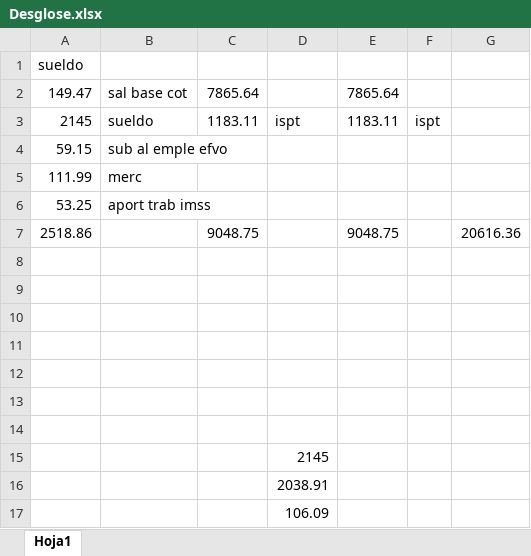
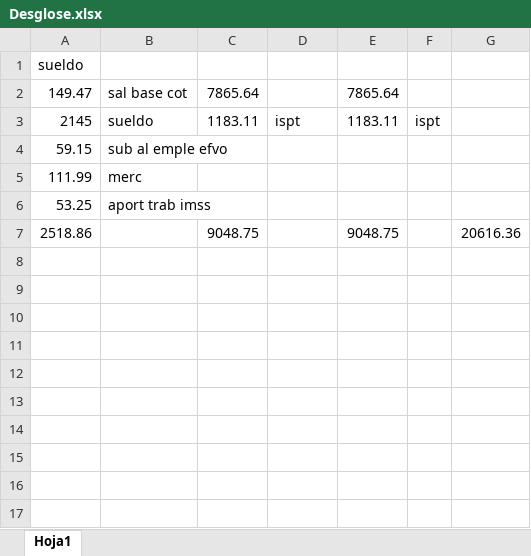
Before and after one commit to javierarmando1/documentos, an Excel workbook: Desglose.xlsx, sheet Hoja1, drawn as a sheet; values as stored, in another font and other column widths than the file's, no borders; the diff names each change by its address in the sheet, - before the commit and + after, or states it on an @@ line.

Commit message:
nuevo cambio

```diff
--- a/Desglose.xlsx (sheet Hoja1)
+++ b/Desglose.xlsx (sheet Hoja1)
-row 8: (empty)
-row 9: (empty)
-row 10: (empty)
-row 11: (empty)
-row 12: (empty)
-row 13: (empty)
-row 14: (empty)
-row 15:  |  |  | 2145
-row 16:  |  |  | 2038.91
-row 17:  |  |  | 106.09
```
